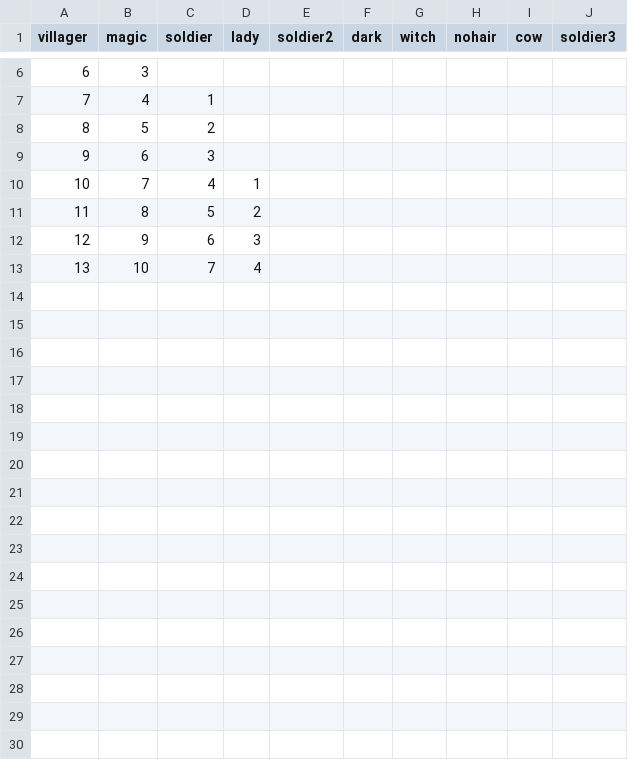
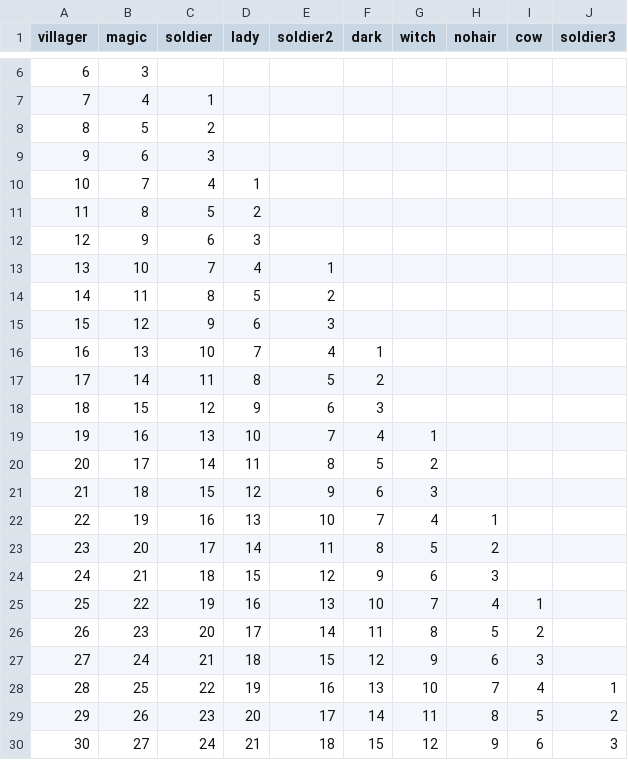
Before and after one commit to shshwdr/grow-monster, a CSV file: Assets/Resources/csv/enemyGenerate.csv, drawn as a sheet; only a part is shown, gaps mark what is left out.

```diff
--- a/Assets/Resources/csv/enemyGenerate.csv
+++ b/Assets/Resources/csv/enemyGenerate.csv
@@ -12,2 +12,19 @@
 12,9,6,3,,,,,,
-13,10,7,4,,,,,,
+13,10,7,4,1,,,,,
+14,11,8,5,2,,,,,
+15,12,9,6,3,,,,,
+16,13,10,7,4,1,,,,
+17,14,11,8,5,2,,,,
+18,15,12,9,6,3,,,,
+19,16,13,10,7,4,1,,,
+20,17,14,11,8,5,2,,,
+21,18,15,12,9,6,3,,,
+22,19,16,13,10,7,4,1,,
+23,20,17,14,11,8,5,2,,
+24,21,18,15,12,9,6,3,,
+25,22,19,16,13,10,7,4,1,
+26,23,20,17,14,11,8,5,2,
+27,24,21,18,15,12,9,6,3,
+28,25,22,19,16,13,10,7,4,1
+29,26,23,20,17,14,11,8,5,2
+30,27,24,21,18,15,12,9,6,3
```
Also changed, not shown: Assets/Resources/csv/enemy.csv, Assets/Resources/csv/monsterUpgrades.csv, 15 other files.
